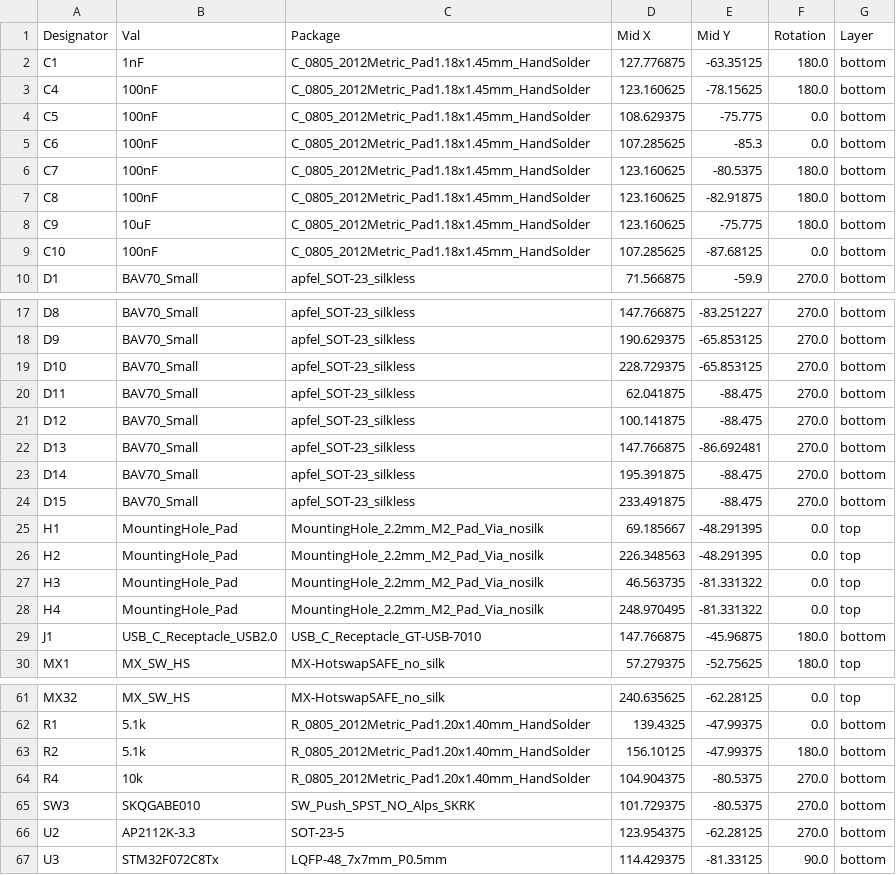
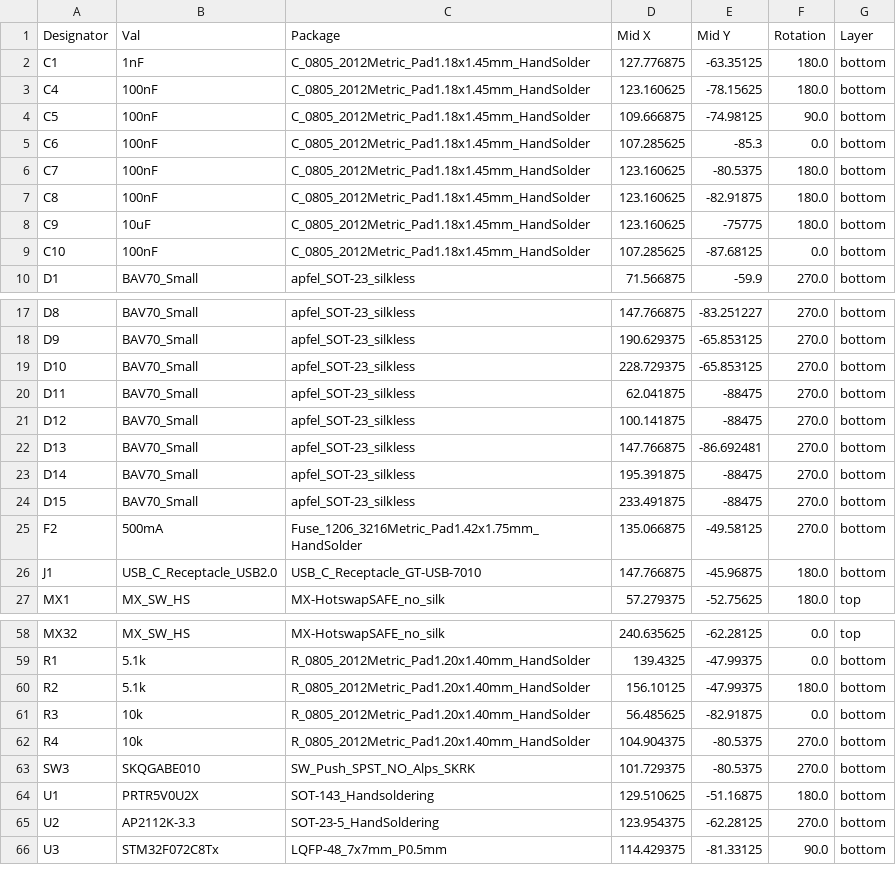
Before and after one commit to calvin-mcd/tsuru-STM, a CSV file: Production/pcb/CPL-kicad_tsuru.csv, drawn as a sheet; only a part is shown, gaps mark what is left out.

```diff
--- a/Production/pcb/CPL-kicad_tsuru.csv
+++ b/Production/pcb/CPL-kicad_tsuru.csv
@@ -3,3 +3,3 @@ C1,1nF,C_0805_2012Metric_Pad1.18x1.45mm_HandSolder,127.776875,-63.35125,180.0,bo
 C4,100nF,C_0805_2012Metric_Pad1.18x1.45mm_HandSolder,123.160625,-78.15625,180.0,bottom
-C5,100nF,C_0805_2012Metric_Pad1.18x1.45mm_HandSolder,108.629375,-75.775,0.0,bottom
+C5,100nF,C_0805_2012Metric_Pad1.18x1.45mm_HandSolder,109.666875,-74.98125,90.0,bottom
 C6,100nF,C_0805_2012Metric_Pad1.18x1.45mm_HandSolder,107.285625,-85.3,0.0,bottom
@@ -7,3 +7,3 @@ C7,100nF,C_0805_2012Metric_Pad1.18x1.45mm_HandSolder,123.160625,-80.5375,180.0,b
 C8,100nF,C_0805_2012Metric_Pad1.18x1.45mm_HandSolder,123.160625,-82.91875,180.0,bottom
-C9,10uF,C_0805_2012Metric_Pad1.18x1.45mm_HandSolder,123.160625,-75.775,180.0,bottom
+C9,10uF,C_0805_2012Metric_Pad1.18x1.45mm_HandSolder,123.160625,-75775,180.0,bottom
 C10,100nF,C_0805_2012Metric_Pad1.18x1.45mm_HandSolder,107.285625,-87.68125,0.0,bottom
@@ -19,11 +19,8 @@ D9,BAV70_Small,apfel_SOT-23_silkless,190.629375,-65.853125,270.0,bottom
 D10,BAV70_Small,apfel_SOT-23_silkless,228.729375,-65.853125,270.0,bottom
-D11,BAV70_Small,apfel_SOT-23_silkless,62.041875,-88.475,270.0,bottom
-D12,BAV70_Small,apfel_SOT-23_silkless,100.141875,-88.475,270.0,bottom
+D11,BAV70_Small,apfel_SOT-23_silkless,62.041875,-88475,270.0,bottom
+D12,BAV70_Small,apfel_SOT-23_silkless,100.141875,-88475,270.0,bottom
 D13,BAV70_Small,apfel_SOT-23_silkless,147.766875,-86.692481,270.0,bottom
-D14,BAV70_Small,apfel_SOT-23_silkless,195.391875,-88.475,270.0,bottom
-D15,BAV70_Small,apfel_SOT-23_silkless,233.491875,-88.475,270.0,bottom
-H1,MountingHole_Pad,MountingHole_2.2mm_M2_Pad_Via_nosilk,69.185667,-48.291395,0.0,top
-H2,MountingHole_Pad,MountingHole_2.2mm_M2_Pad_Via_nosilk,226.348563,-48.291395,0.0,top
-H3,MountingHole_Pad,MountingHole_2.2mm_M2_Pad_Via_nosilk,46.563735,-81.331322,0.0,top
-H4,MountingHole_Pad,MountingHole_2.2mm_M2_Pad_Via_nosilk,248.970495,-81.331322,0.0,top
+D14,BAV70_Small,apfel_SOT-23_silkless,195.391875,-88475,270.0,bottom
+D15,BAV70_Small,apfel_SOT-23_silkless,233.491875,-88475,270.0,bottom
+F2,500mA,Fuse_1206_3216Metric_Pad1.42x1.75mm_HandSolder,135.066875,-49.58125,270.0,bottom
 J1,USB_C_Receptacle_USB2.0,USB_C_Receptacle_GT-USB-7010,147.766875,-45.96875,180.0,bottom
@@ -63,5 +60,7 @@ R1,5.1k,R_0805_2012Metric_Pad1.20x1.40mm_HandSolder,139.4325,-47.99375,0.0,botto
 R2,5.1k,R_0805_2012Metric_Pad1.20x1.40mm_HandSolder,156.10125,-47.99375,180.0,bottom
+R3,10k,R_0805_2012Metric_Pad1.20x1.40mm_HandSolder,56.485625,-82.91875,0.0,bottom
 R4,10k,R_0805_2012Metric_Pad1.20x1.40mm_HandSolder,104.904375,-80.5375,270.0,bottom
 SW3,SKQGABE010,SW_Push_SPST_NO_Alps_SKRK,101.729375,-80.5375,270.0,bottom
-U2,AP2112K-3.3,SOT-23-5,123.954375,-62.28125,270.0,bottom
+U1,PRTR5V0U2X,SOT-143_Handsoldering,129.510625,-51.16875,180.0,bottom
+U2,AP2112K-3.3,SOT-23-5_HandSoldering,123.954375,-62.28125,270.0,bottom
 U3,STM32F072C8Tx,LQFP-48_7x7mm_P0.5mm,114.429375,-81.33125,90.0,bottom
```
Also changed, not shown: Production/pcb/BOM-kicad_tsuru.csv, 4 other files.
